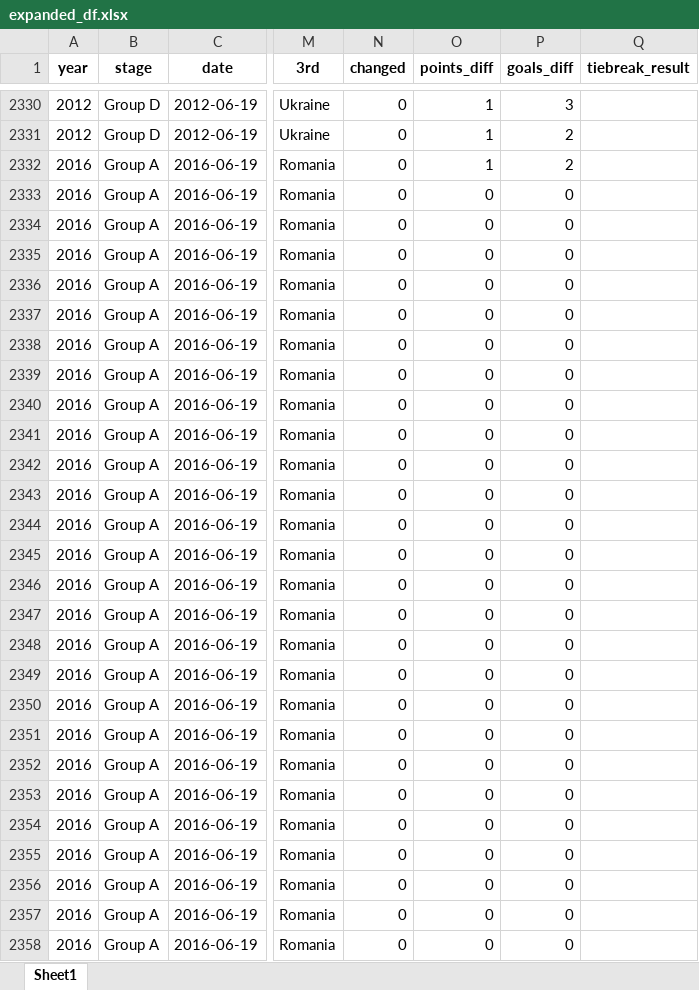
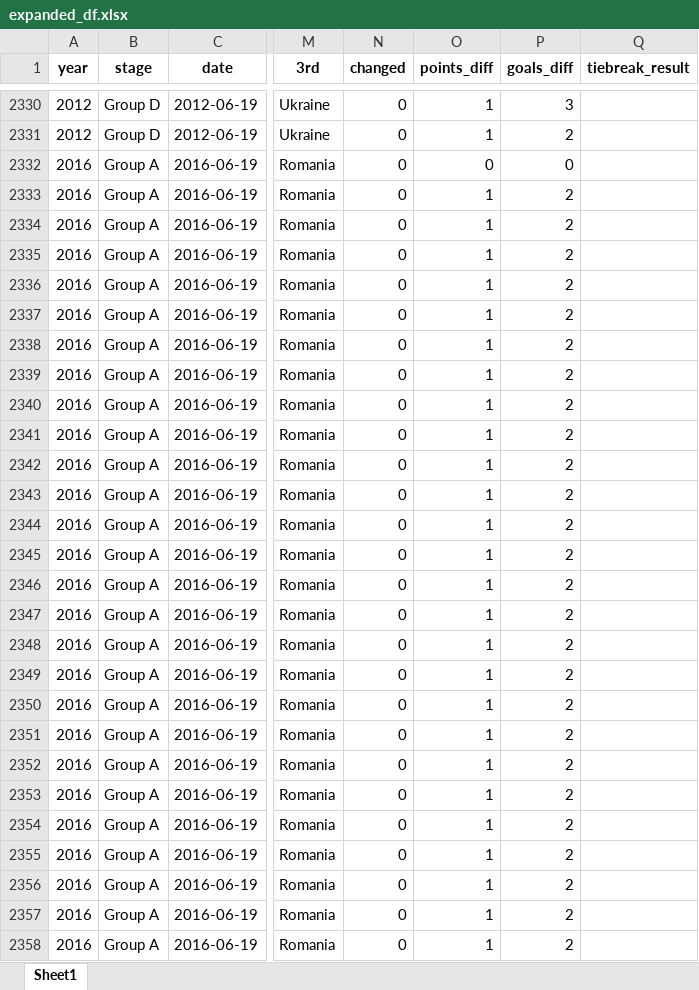
Before and after one commit to AEGDDI/tiebreak_wc, an Excel workbook: data/out/wiki/men/uefa/eu/expanded_df.xlsx, sheet Sheet1, drawn as a sheet; only a part is shown, gaps mark what is left out; values as stored, in another font and other column widths than the file's, no borders; the diff covers the shown part only; the diff names each change by its address in the sheet, - before the commit and + after, or states it on an @@ line.

Commit message:
minute by minute dataset

```diff
--- a/data/out/wiki/men/uefa/eu/expanded_df.xlsx (sheet Sheet1)
+++ b/data/out/wiki/men/uefa/eu/expanded_df.xlsx (sheet Sheet1)
@@ row 2332 moved to row 2333: 2016 @@
-O2334:O2358 (points_diff): 0
+O2334:O2358 (points_diff): 1
-P2334:P2358 (goals_diff): 0
+P2334:P2358 (goals_diff): 2
```
Also changed, not shown: 4 moved rows and 41 edited cells elsewhere in this sheet, data/out/wiki/men/fifa/eu/standings_eu_fifa_men.xlsx, data/out/wiki/men/fifa/eu/tb_eu_fifa_men.xlsx, 9 other files.
